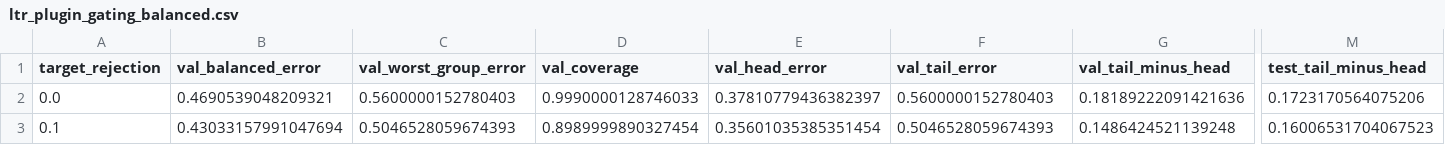
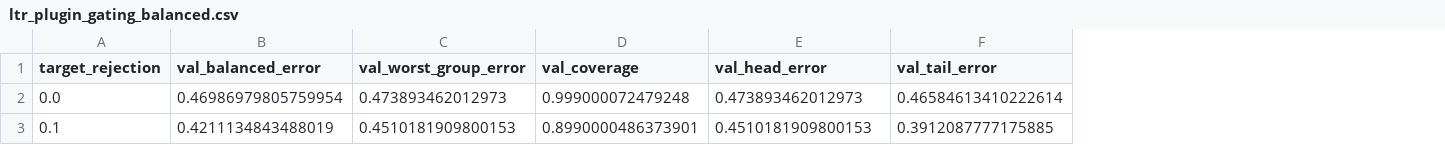
Before and after one commit to DngBack/are-plugin, a CSV file: results/ltr_plugin/cifar100_lt_if100/ltr_plugin_gating_balanced.csv, drawn as a sheet; only a part is shown, gaps mark what is left out; the diff covers the shown part only; the diff names each change by its address in the sheet, - before the commit and + after, or states it on an @@ line.

```diff
--- a/results/ltr_plugin/cifar100_lt_if100/ltr_plugin_gating_balanced.csv
+++ b/results/ltr_plugin/cifar100_lt_if100/ltr_plugin_gating_balanced.csv
-column G (val_tail_minus_head), rows 2-3: 0.18189222091421636 | 0.1486424521139248
-column M (test_tail_minus_head), rows 2-3: 0.1723170564075206 | 0.16006531704067523
-B2 (val_balanced_error): 0.4690539048209321
+B2 (val_balanced_error): 0.46986979805759954
-C2 (val_worst_group_error): 0.5600000152780403
+C2 (val_worst_group_error): 0.473893462012973
-D2 (val_coverage): 0.9990000128746033
+D2 (val_coverage): 0.999000072479248
-E2 (val_head_error): 0.37810779436382397
+E2 (val_head_error): 0.473893462012973
-F2 (val_tail_error): 0.5600000152780403
+F2 (val_tail_error): 0.46584613410222614
-B3 (val_balanced_error): 0.43033157991047694
+B3 (val_balanced_error): 0.4211134843488019
-C3 (val_worst_group_error): 0.5046528059674393
+C3 (val_worst_group_error): 0.4510181909800153
-D3 (val_coverage): 0.8989999890327454
+D3 (val_coverage): 0.8990000486373901
-E3 (val_head_error): 0.35601035385351454
+E3 (val_head_error): 0.4510181909800153
-F3 (val_tail_error): 0.5046528059674393
+F3 (val_tail_error): 0.3912087777175885
```
Also changed, not shown: 118 edited cells elsewhere in this file, 12 other files.
